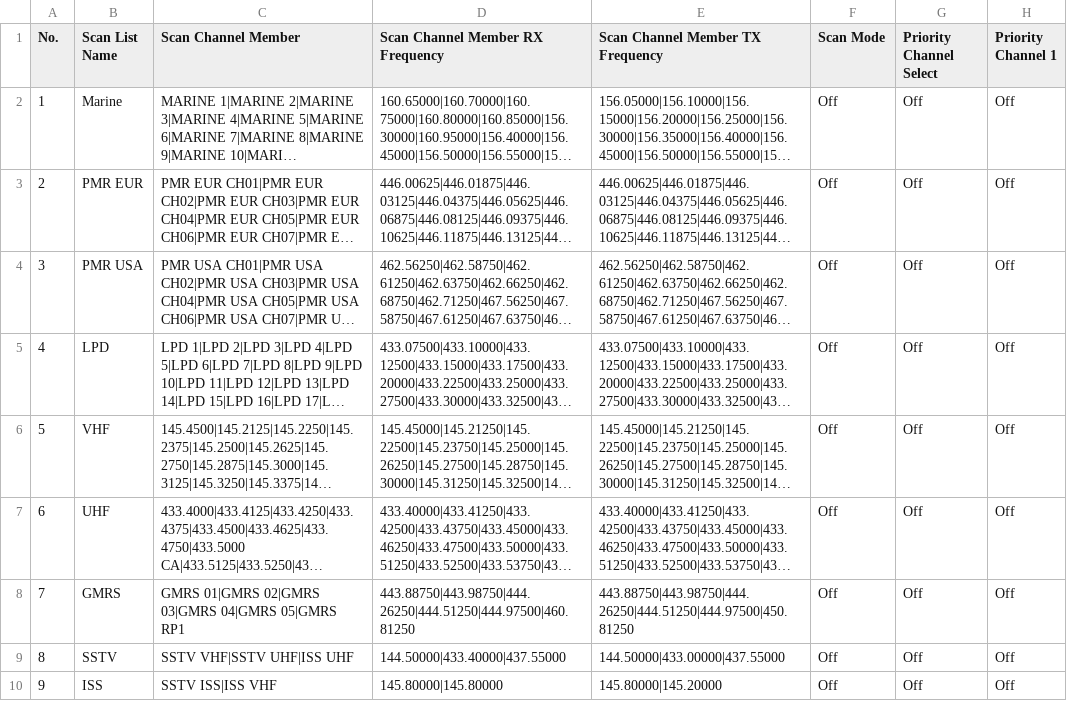
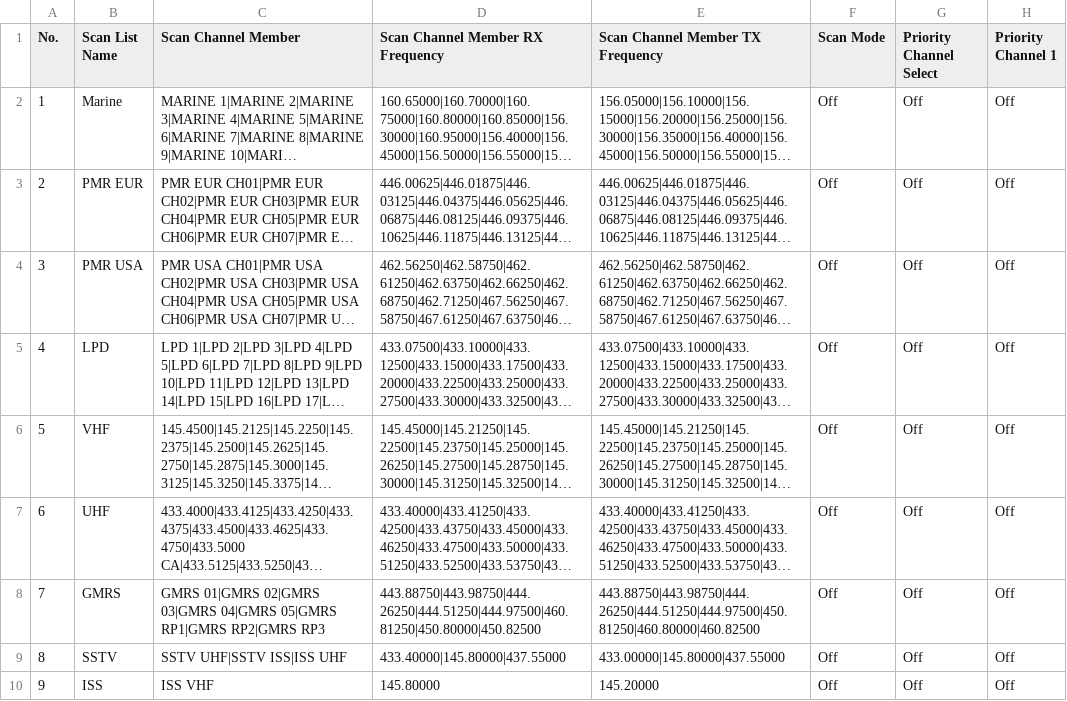
Before and after one commit to alinakis/anytone-878uvii-plus, a CSV file: ScanList.CSV, drawn as a sheet; only a part is shown; long unchanged cells end in …; the diff names each change by its address in the sheet, - before the commit and + after, or states it on an @@ line.

```diff
--- a/ScanList.CSV
+++ b/ScanList.CSV
-C8 (Scan Channel Member): …04|GMRS 05|GMRS RP1
+C8 (Scan Channel Member): …04|GMRS 05|GMRS RP1|GMRS RP2|GMRS RP3
-D8 (Scan Channel Member RX Frequency): 443.88750|443.98750|444.26250|444.51250|444.97500|460.81250
+D8 (Scan Channel Member RX Frequency): 443.88750|443.98750|444.26250|444.51250|444.97500|460.81250|450.80000|450.82500
-E8 (Scan Channel Member TX Frequency): 443.88750|443.98750|444.26250|444.51250|444.97500|450.81250
+E8 (Scan Channel Member TX Frequency): 443.88750|443.98750|444.26250|444.51250|444.97500|450.81250|460.80000|460.82500
-C9 (Scan Channel Member): SSTV VHF|SSTV UHF|ISS UHF
+C9 (Scan Channel Member): SSTV UHF|SSTV ISS|ISS UHF
-D9 (Scan Channel Member RX Frequency): 144.50000|433.40000|437.55000
+D9 (Scan Channel Member RX Frequency): 433.40000|145.80000|437.55000
-E9 (Scan Channel Member TX Frequency): 144.50000|433.00000|437.55000
+E9 (Scan Channel Member TX Frequency): 433.00000|145.80000|437.55000
-C10 (Scan Channel Member): SSTV ISS|ISS VHF
+C10 (Scan Channel Member): ISS VHF
-D10 (Scan Channel Member RX Frequency): 145.80000|145.80000
+D10 (Scan Channel Member RX Frequency): 145.80000
-E10 (Scan Channel Member TX Frequency): 145.80000|145.20000
+E10 (Scan Channel Member TX Frequency): 145.20000
```
Also changed, not shown: APRS.CSV, OptionalSetting.CSV, 9 other files.
